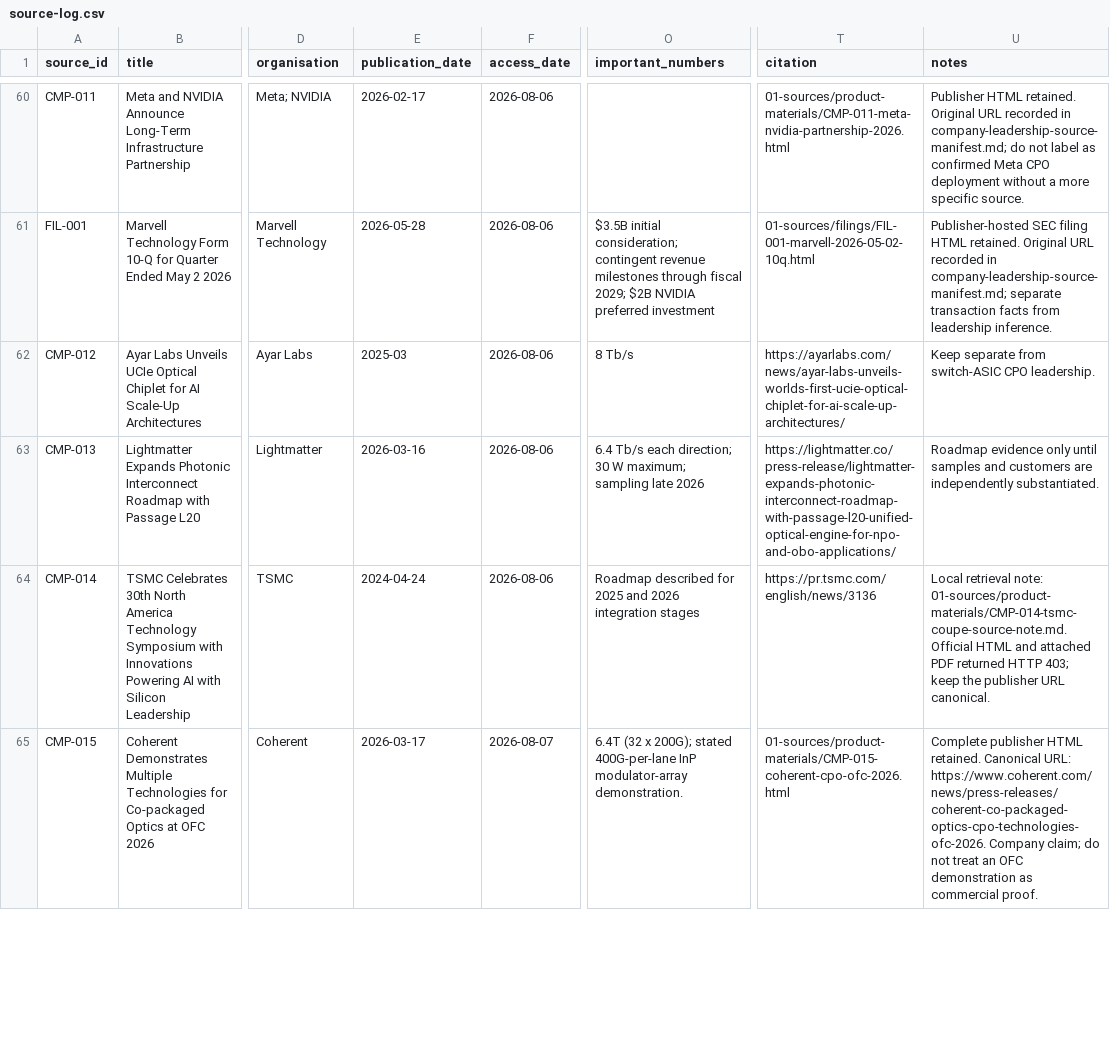
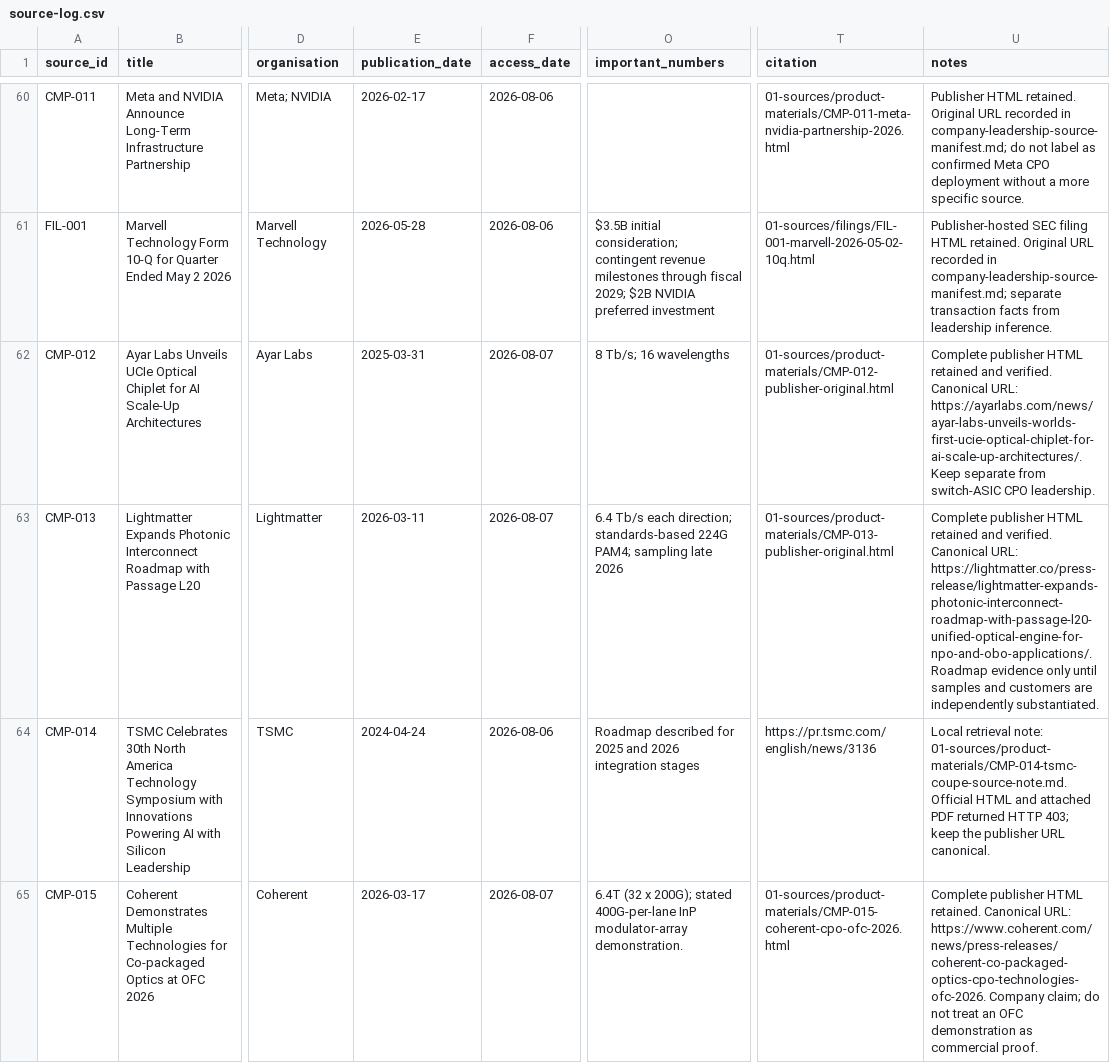
Before and after one commit to Nur-Alp/cpo-research-private, a CSV file: 01-sources/source-log.csv, drawn as a sheet; only a part is shown, gaps mark what is left out; the diff names each change by its address in the sheet, - before the commit and + after, or states it on an @@ line.

```diff
--- a/01-sources/source-log.csv
+++ b/01-sources/source-log.csv
-E62 (publication_date): 2025-03
+E62 (publication_date): 2025-03-31
-F62:F63 (access_date): 2026-08-06
+F62:F63 (access_date): 2026-08-07
-O62 (important_numbers): 8 Tb/s
+O62 (important_numbers): 8 Tb/s; 16 wavelengths
-T62 (citation): https://ayarlabs.com/news/ayar-labs-unveils-worlds-first-ucie-optical-chiplet-for-ai-scale-up-architectures/
+T62 (citation): 01-sources/product-materials/CMP-012-publisher-original.html
-U62 (notes): Keep separate…
+U62 (notes): Complete publisher HTML retained and verified. Canonical URL: https://ayarlabs.com/news/ayar-labs-unveils-worlds-first-ucie-optical-chiplet-for-ai-scale-up-architectures/. Keep separate…
-E63 (publication_date): 2026-03-16
+E63 (publication_date): 2026-03-11
-O63 (important_numbers): …each direction; 30 W maximum; sampling late…
+O63 (important_numbers): …each direction; standards-based 224G PAM4; sampling late…
-T63 (citation): https://lightmatter.co/press-release/lightmatter-expands-photonic-interconnect-roadmap-with-passage-l20-unified-optical-engine-for-npo-and-obo-applications/
+T63 (citation): 01-sources/product-materials/CMP-013-publisher-original.html
-U63 (notes): Roadmap evidence…
+U63 (notes): Complete publisher HTML retained and verified. Canonical URL: https://lightmatter.co/press-release/lightmatter-expands-photonic-interconnect-roadmap-with-passage-l20-unified-optical-engine-for-npo-and-obo-applications/. Roadmap evidence…
```
Also changed, not shown: 01-sources/claim-ledger.csv, 4 other files.
